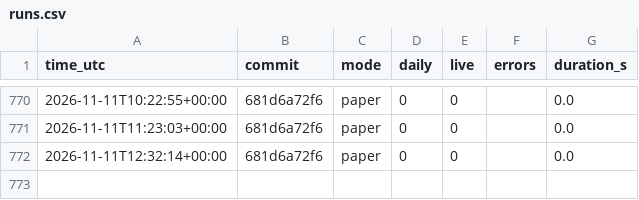
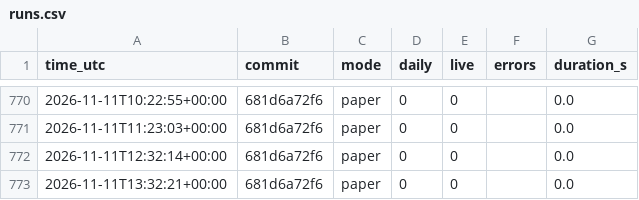
Before and after one commit to daijobudesu69/Crypto-RS-Neutral-Trend, a CSV file: state/runs.csv, drawn as a sheet; only a part is shown, gaps mark what is left out.

```diff
--- a/state/runs.csv
+++ b/state/runs.csv
@@ -772 +772,2 @@ time_utc,commit,mode,daily,live,errors,duration_s
 2026-11-11T12:32:14+00:00,681d6a72f6,paper,0,0,,0.0
+2026-11-11T13:32:21+00:00,681d6a72f6,paper,0,0,,0.0
```
